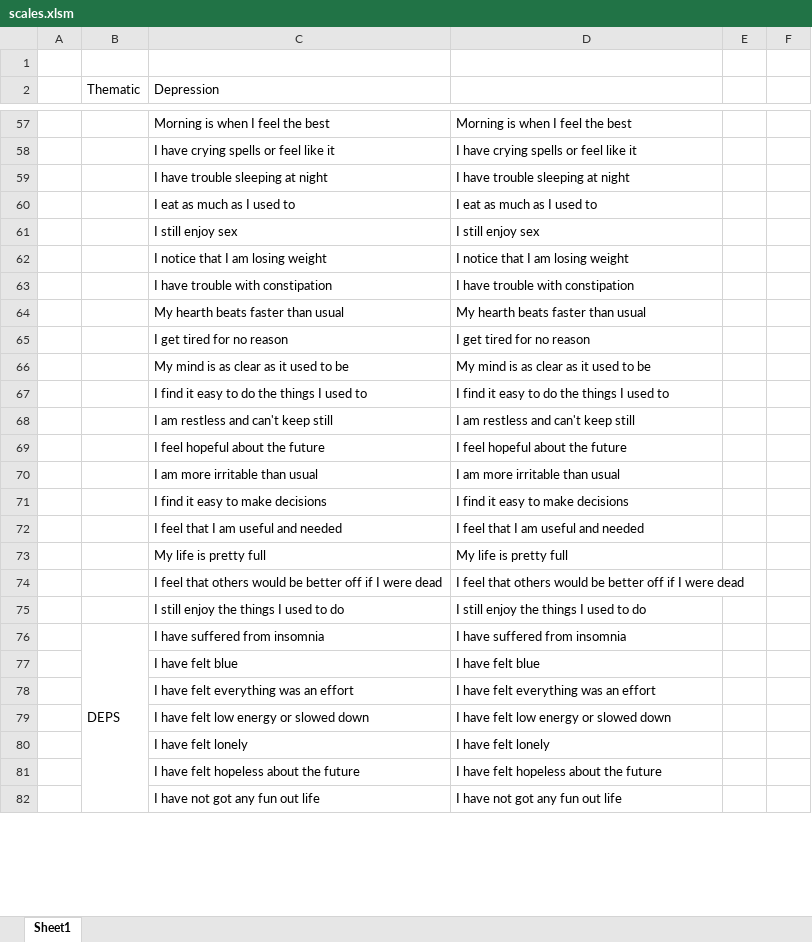
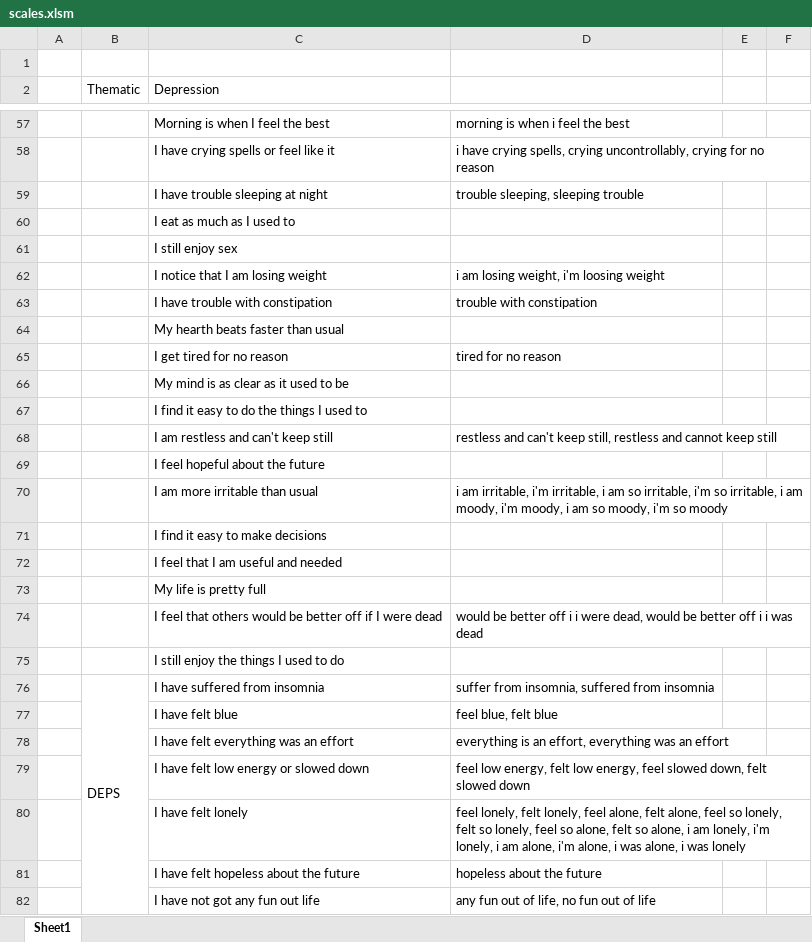
Before and after one commit to Nacho888/reddit-analysis, an Excel workbook: psaw/excel/scales.xlsm, sheet Sheet1, drawn as a sheet; only a part is shown, gaps mark what is left out; values as stored, in another font and other column widths than the file's, no cell formats; the diff covers the shown part only; the diff names each change by its address in the sheet, - before the commit and + after, or states it on an @@ line.

```diff
--- a/psaw/excel/scales.xlsm (sheet Sheet1)
+++ b/psaw/excel/scales.xlsm (sheet Sheet1)
-D57: Morning is when I feel the best
+D57: morning is when i feel the best
-D58: I have crying spells or feel like it
+D58: i have crying spells, crying uncontrollably, crying for no reason
-D59: I have trouble sleeping at night
+D59: trouble sleeping, sleeping trouble
-D60: I eat as much as I used to
+D60: (empty)
-D61: I still enjoy sex
+D61: (empty)
-D62: I notice that I am losing weight
+D62: i am losing weight, i'm loosing weight
-D63: I have trouble with constipation
+D63: trouble with constipation
-D64: My hearth beats faster than usual
+D64: (empty)
-D65: I get tired for no reason
+D65: tired for no reason
-D66: My mind is as clear as it used to be
+D66: (empty)
-D67: I find it easy to do the things I used to
+D67: (empty)
-D68: I am restless and can't keep still
+D68: restless and can't keep still, restless and cannot keep still
-D69: I feel hopeful about the future
+D69: (empty)
-D70: I am more irritable than usual
+D70: i am irritable, i'm irritable, i am so irritable, i'm so irritable, i am moody, i'm moody, i am so moody, i'm so moody
-D71: I find it easy to make decisions
+D71: (empty)
-D72: I feel that I am useful and needed
+D72: (empty)
-D73: My life is pretty full
+D73: (empty)
-D74: I feel that others would be better off if I were dead
+D74: would be better off i i were dead, would be better off i i was dead
-D75: I still enjoy the things I used to do
+D75: (empty)
-D76: I have suffered from insomnia
+D76: suffer from insomnia, suffered from insomnia
-D77: I have felt blue
+D77: feel blue, felt blue
-D78: I have felt everything was an effort
+D78: everything is an effort, everything was an effort
-D79: I have felt low energy or slowed down
+D79: feel low energy, felt low energy, feel slowed down, felt slowed down
-D80: I have felt lonely
+D80: feel lonely, felt lonely, feel alone, felt alone, feel so lonely, felt so lonely, feel so alone, felt so alone, i am lonely, i'm lonely, i am alone, i'm alone, i was alone, i was lonely
-D81: I have felt hopeless about the future
+D81: hopeless about the future
-D82: I have not got any fun out life
+D82: any fun out of life, no fun out of life
```
Also changed, not shown: 66 edited cells elsewhere in this sheet, cell formats, 4 other files.
